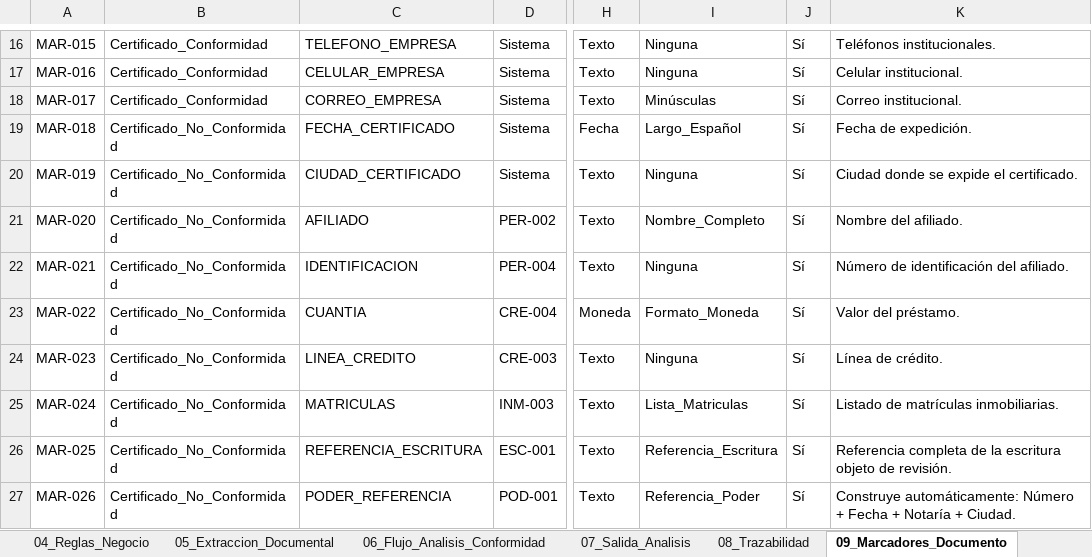
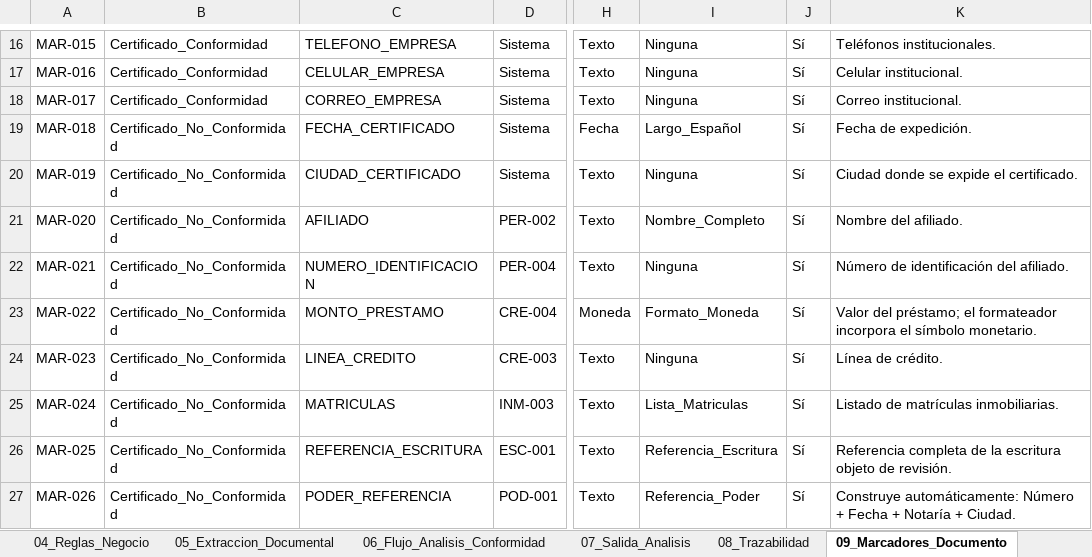
Before and after one commit to JulianvanegasTs/Gestor-Inteligente-de-Operaciones-Jur-dicas-GIOJ, an Excel workbook: Arquitectura/Arquitectura.xlsx, sheet 09_Marcadores_Documento, drawn as a sheet; only a part is shown, gaps mark what is left out; values as stored, in another font and other column widths than the file's, no borders; the diff covers the shown part only; the diff names each change by its address in the sheet, - before the commit and + after, or states it on an @@ line.

```diff
--- a/Arquitectura/Arquitectura.xlsx (sheet 09_Marcadores_Documento)
+++ b/Arquitectura/Arquitectura.xlsx (sheet 09_Marcadores_Documento)
-I18: Minúsculas
+I18: Ninguna
-C22: IDENTIFICACION
+C22: NUMERO_IDENTIFICACION
-C23: CUANTIA
+C23: MONTO_PRESTAMO
-K23: Valor del préstamo.
+K23: Valor del préstamo; el formateador incorpora el símbolo monetario.
```
Also changed, not shown: 2 added rows and 6 edited cells elsewhere in this sheet, 2 other files.
